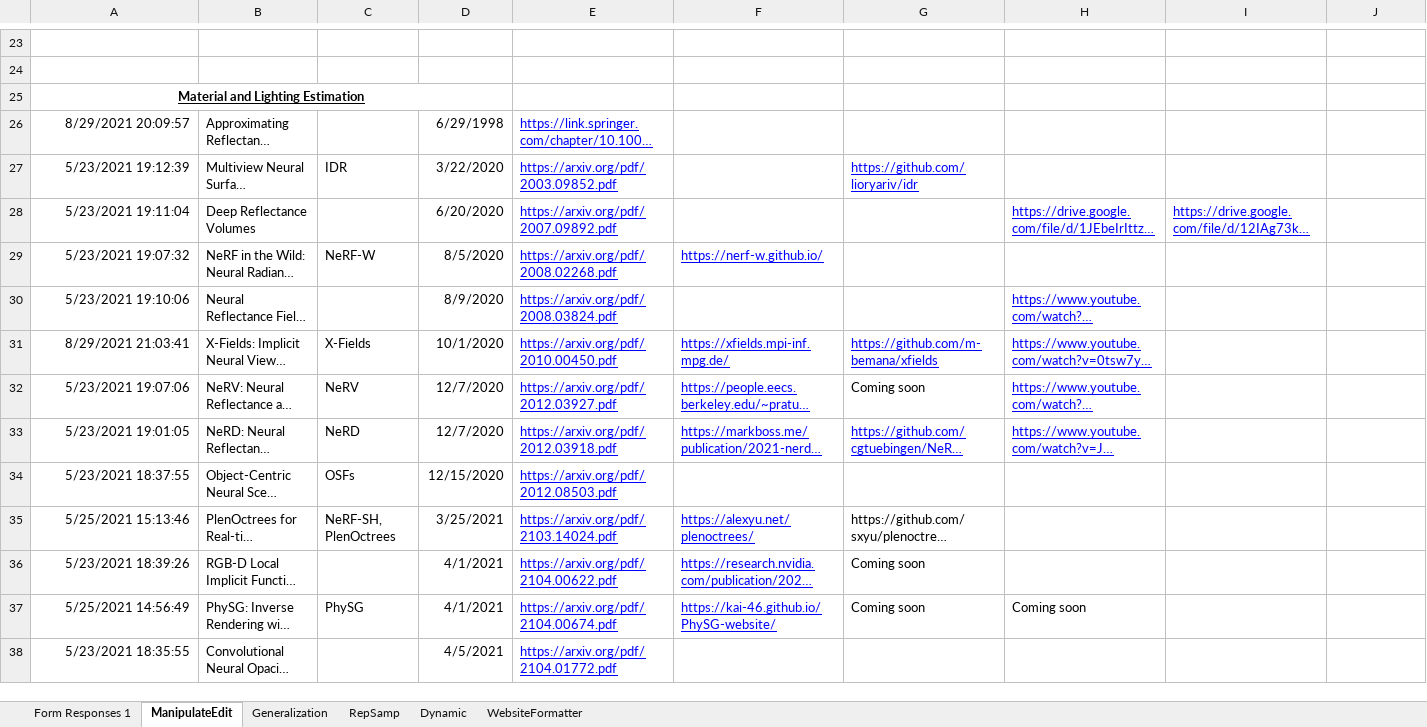
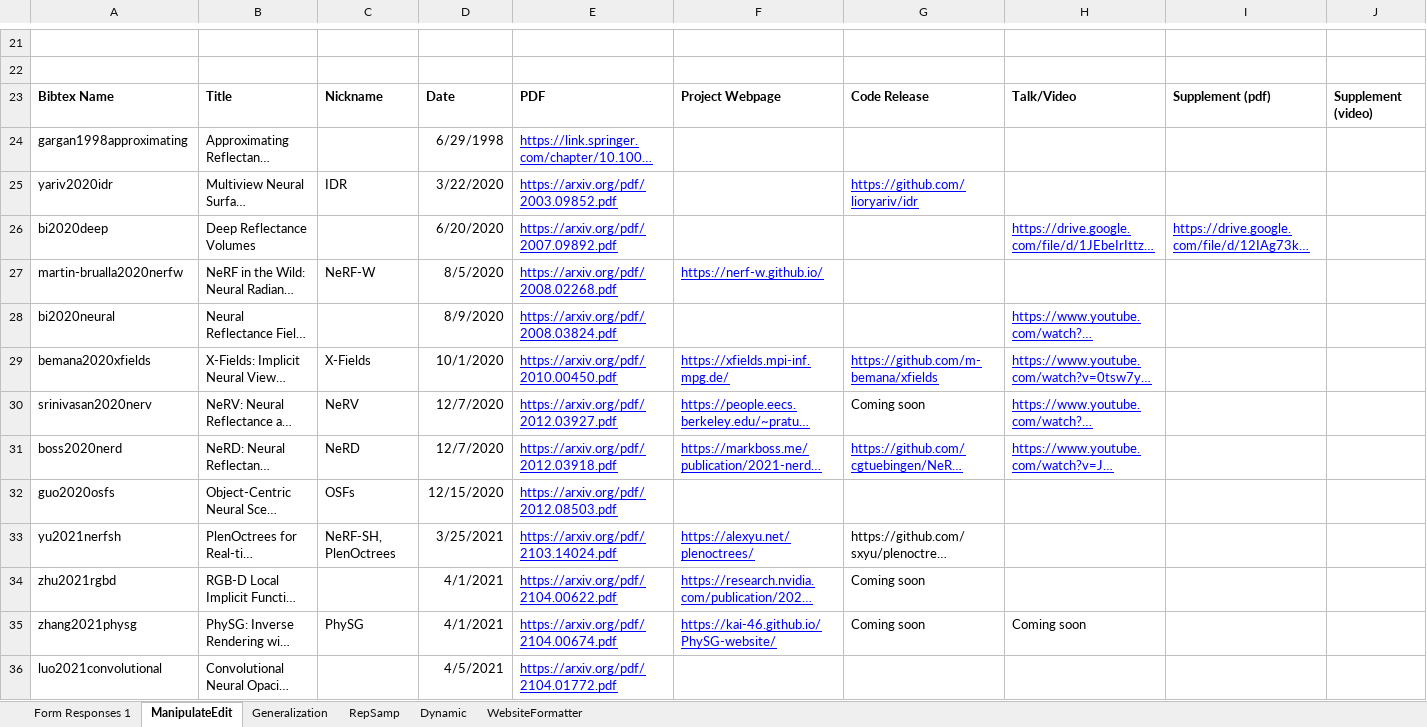
Before and after one commit to brownvc/neural-fields-review, an Excel workbook: scripts/Review Paper Import Portal Responses.xlsx, sheet ManipulateEdit, drawn as a sheet; only a part is shown, gaps mark what is left out; long unchanged cells end in …; values as stored, in another font and other column widths than the file's, no borders; charts and pictures and conditional formats not drawn; removed rows and columns are numbered as before the commit, all else as after; rows hold the shown columns only; the diff covers the shown part only; the diff names each change by its address in the sheet, - before the commit and + after, or states it on an @@ line.

```diff
--- a/scripts/Review Paper Import Portal Responses.xlsx (sheet ManipulateEdit)
+++ b/scripts/Review Paper Import Portal Responses.xlsx (sheet ManipulateEdit)
-row 25: Material and Lighting Estimation
+row 23: Bibtex Name | Title | Nickname | Date | PDF | Project Webpage | Code Release | Talk/Video | Supplement (pdf) | Supplement (video)
-A24: 8/29/2021 20:09:57
+A24: gargan1998approximating
-A25: 5/23/2021 19:12:39
+A25: yariv2020idr
-A26: 5/23/2021 19:11:04
+A26: bi2020deep
-A27: 5/23/2021 19:07:32
+A27: martin-brualla2020nerfw
-A28: 5/23/2021 19:10:06
+A28: bi2020neural
-A29: 8/29/2021 21:03:41
+A29: bemana2020xfields
-A30: 5/23/2021 19:07:06
+A30: srinivasan2020nerv
-A31: 5/23/2021 19:01:05
+A31: boss2020nerd
-A32: 5/23/2021 18:37:55
+A32: guo2020osfs
-A33: 5/25/2021 15:13:46
+A33: yu2021nerfsh
-A34: 5/23/2021 18:39:26
+A34: zhu2021rgbd
-A35: 5/25/2021 14:56:49
+A35: zhang2021physg
-A36: 5/23/2021 18:35:55
+A36: luo2021convolutional
```
Also changed, not shown: 55 added rows, 3 removed rows, 17 edited cells and cell formats elsewhere in this sheet, sheet Form Responses 1, 2 other files.
